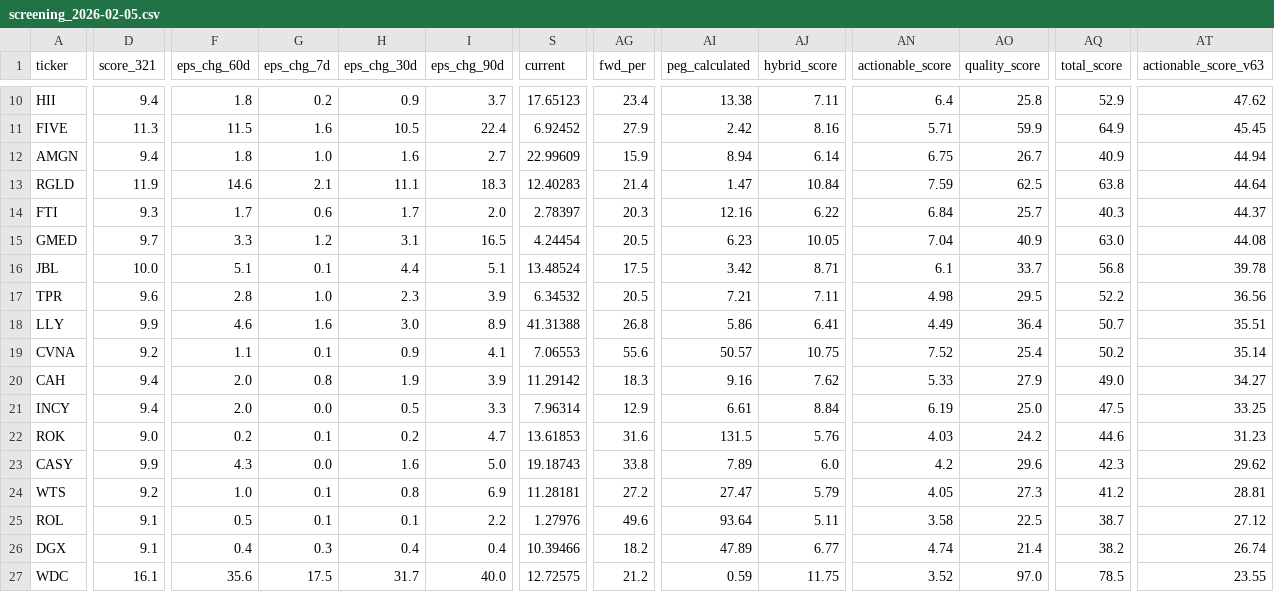
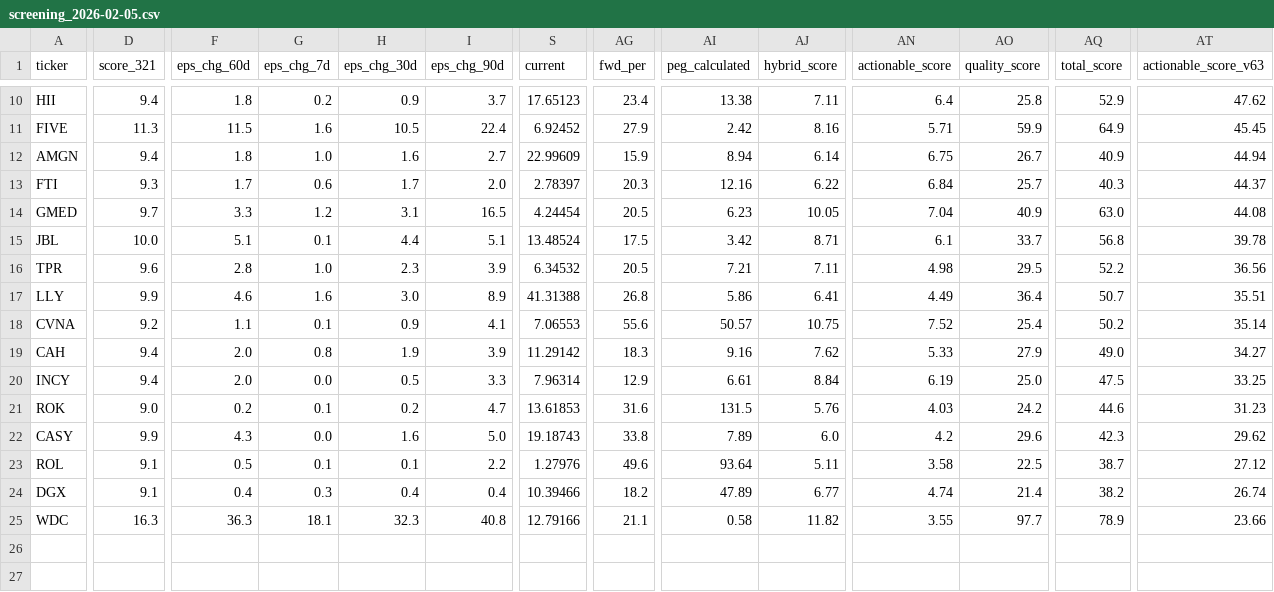
Before and after one commit to VolumeQuant/eps-momentum-us, a CSV file: eps_data/screening_2026-02-05.csv, drawn as a sheet; only a part is shown, gaps mark what is left out; removed rows and columns are numbered as before the commit, all else as after; rows hold the shown columns only; the diff names each change by its address in the sheet, - before the commit and + after, or states it on an @@ line.

```diff
--- a/eps_data/screening_2026-02-05.csv
+++ b/eps_data/screening_2026-02-05.csv
-row 13: RGLD | 11.9 | 14.6 | 2.1 | 11.1 | 18.3 | 12.40283 | 21.4 | 1.47 | 10.84 | 7.59 | 62.5 | 63.8 | 44.64
-row 24: WTS | 9.2 | 1.0 | 0.1 | 0.8 | 6.9 | 11.28181 | 27.2 | 27.47 | 5.79 | 4.05 | 27.3 | 41.2 | 28.81
-D25 (score_321): 16.1
+D25 (score_321): 16.3
-F25 (eps_chg_60d): 35.6
+F25 (eps_chg_60d): 36.3
-G25 (eps_chg_7d): 17.5
+G25 (eps_chg_7d): 18.1
-H25 (eps_chg_30d): 31.7
+H25 (eps_chg_30d): 32.3
-I25 (eps_chg_90d): 40.0
+I25 (eps_chg_90d): 40.8
-S25 (current): 12.72575
+S25 (current): 12.79166
-AG25 (fwd_per): 21.2
+AG25 (fwd_per): 21.1
-AI25 (peg_calculated): 0.59
+AI25 (peg_calculated): 0.58
-AJ25 (hybrid_score): 11.75
+AJ25 (hybrid_score): 11.82
-AN25 (actionable_score): 3.52
+AN25 (actionable_score): 3.55
-AO25 (quality_score): 97.0
+AO25 (quality_score): 97.7
-AQ25 (total_score): 78.5
+AQ25 (total_score): 78.9
-AT25 (actionable_score_v63): 23.55
+AT25 (actionable_score_v63): 23.66
```
Also changed, not shown: 2 other files.
